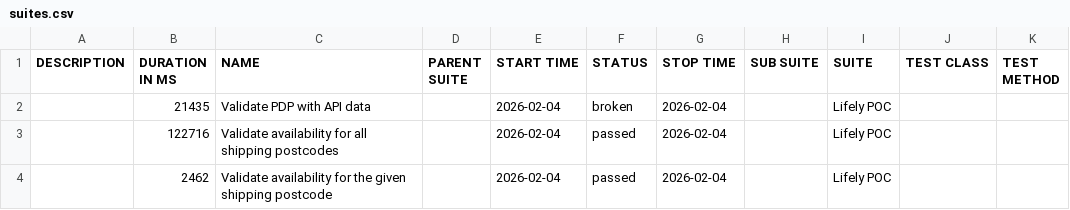
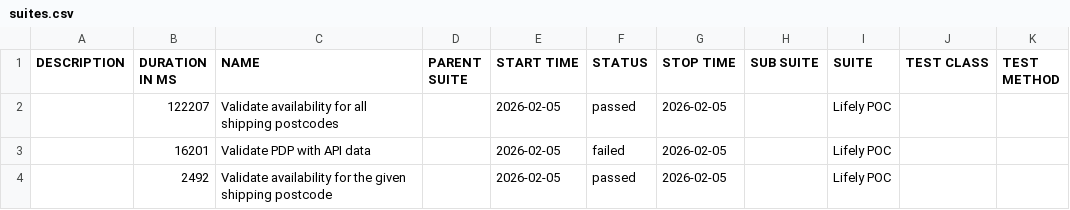
Before and after one commit to Het0603/E-Living, a CSV file: data/suites.csv, drawn as a sheet.

```diff
--- a/data/suites.csv
+++ b/data/suites.csv
@@ -1,4 +1,4 @@
 "DESCRIPTION","DURATION IN MS","NAME","PARENT SUITE","START TIME","STATUS","STOP TIME","SUB SUITE","SUITE","TEST CLASS","TEST METHOD"
-"","21435","Validate PDP with API data","","2026-02-04","broken","2026-02-04","","Lifely POC","",""
-"","122716","Validate availability for all shipping postcodes","","2026-02-04","passed","2026-02-04","","Lifely POC","",""
-"","2462","Validate availability for the given shipping postcode","","2026-02-04","passed","2026-02-04","","Lifely POC","",""
+"","122207","Validate availability for all shipping postcodes","","2026-02-05","passed","2026-02-05","","Lifely POC","",""
+"","16201","Validate PDP with API data","","2026-02-05","failed","2026-02-05","","Lifely POC","",""
+"","2492","Validate availability for the given shipping postcode","","2026-02-05","passed","2026-02-05","","Lifely POC","",""
```
Also changed, not shown: 34 other files.
